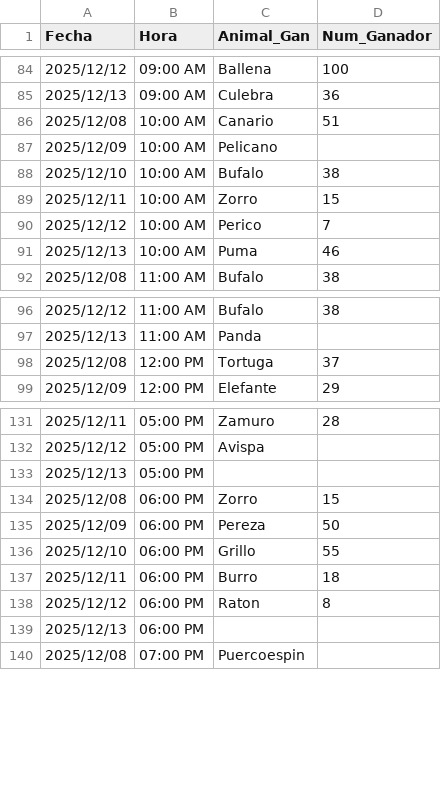
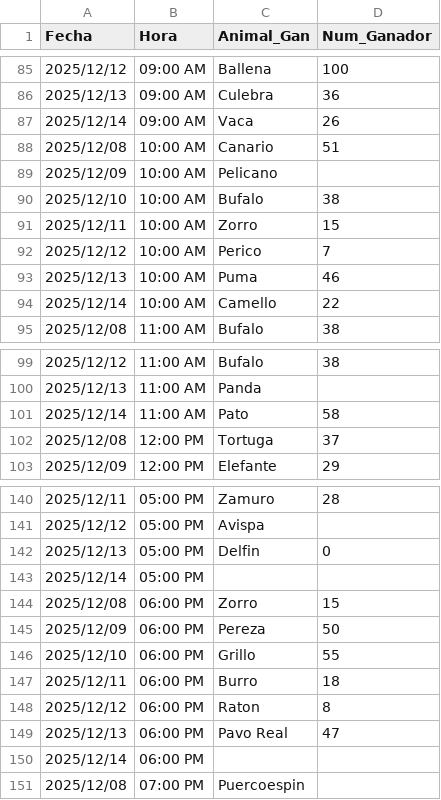
Before and after one commit to yusmaryperez74-ship-it/Guacharo_activo, a CSV file: resultados_guacharo.csv, drawn as a sheet; only a part is shown, gaps mark what is left out; the diff covers the shown part only.

```diff
--- a/resultados_guacharo.csv
+++ b/resultados_guacharo.csv
@@ -85,2 +86,3 @@ Fecha,Hora,Animal_Gan,Num_Ganador
 2025/12/13,09:00 AM,Culebra,36
+2025/12/14,09:00 AM,Vaca,26
 2025/12/08,10:00 AM,Canario,51
@@ -91,2 +93,3 @@ Fecha,Hora,Animal_Gan,Num_Ganador
 2025/12/13,10:00 AM,Puma,46
+2025/12/14,10:00 AM,Camello,22
 2025/12/08,11:00 AM,Bufalo,38
@@ -97,2 +100,3 @@ Fecha,Hora,Animal_Gan,Num_Ganador
 2025/12/13,11:00 AM,Panda,
+2025/12/14,11:00 AM,Pato,58
 2025/12/08,12:00 PM,Tortuga,37
@@ -132,3 +141,4 @@ Fecha,Hora,Animal_Gan,Num_Ganador
 2025/12/12,05:00 PM,Avispa,
-2025/12/13,05:00 PM,,
+2025/12/13,05:00 PM,Delfin,0
+2025/12/14,05:00 PM,,
 2025/12/08,06:00 PM,Zorro,15
@@ -138,3 +148,4 @@ Fecha,Hora,Animal_Gan,Num_Ganador
 2025/12/12,06:00 PM,Raton,8
-2025/12/13,06:00 PM,,
+2025/12/13,06:00 PM,Pavo Real,47
+2025/12/14,06:00 PM,,
 2025/12/08,07:00 PM,Puercoespin,
```
Also changed, not shown: 7 added rows and 1 edited cell elsewhere in this file, 1 other file.
